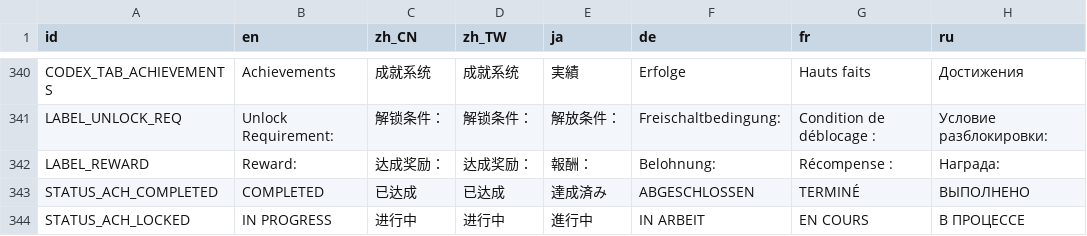
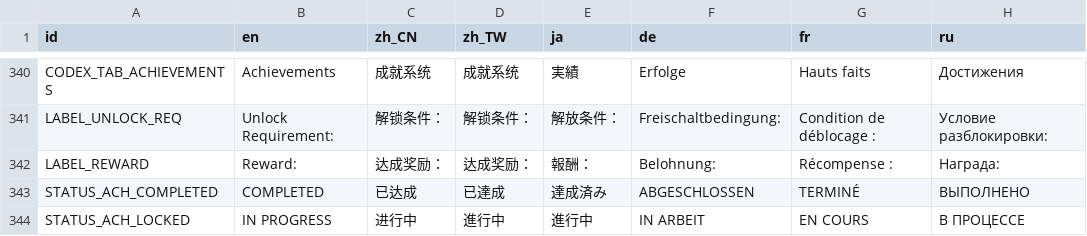
Before and after one commit to skyrocket-qy/Phagocyte, a CSV file: assets/translations/translations.csv, drawn as a sheet; only a part is shown, gaps mark what is left out; the diff covers the shown part only; the diff names each change by its address in the sheet, - before the commit and + after, or states it on an @@ line.

```diff
--- a/assets/translations/translations.csv
+++ b/assets/translations/translations.csv
-D343 (zh_TW): 已达成
+D343 (zh_TW): 已達成
-D344 (zh_TW): 进行中
+D344 (zh_TW): 進行中
```
Also changed, not shown: 2 added rows and 9 edited cells elsewhere in this file, 10 other files.
